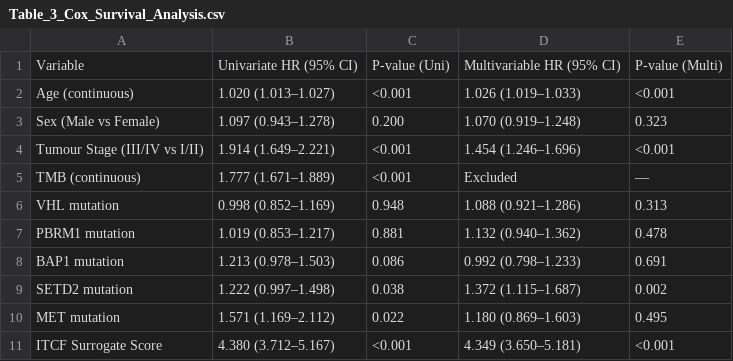
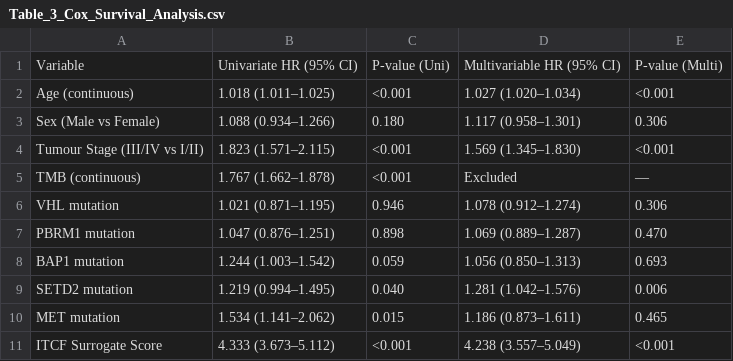
Before and after one commit to shamijasherryl48-bit/ITCF, a CSV file: outputs/tables/Table_3_Cox_Survival_Analysis.csv, drawn as a sheet.

```diff
--- a/outputs/tables/Table_3_Cox_Survival_Analysis.csv
+++ b/outputs/tables/Table_3_Cox_Survival_Analysis.csv
@@ -1,11 +1,11 @@
 Variable,Univariate HR (95% CI),P-value (Uni),Multivariable HR (95% CI),P-value (Multi)
-Age (continuous),1.020 (1.013–1.027),<0.001,1.026 (1.019–1.033),<0.001
-Sex (Male vs Female),1.097 (0.943–1.278),0.200,1.070 (0.919–1.248),0.323
-Tumour Stage (III/IV vs I/II),1.914 (1.649–2.221),<0.001,1.454 (1.246–1.696),<0.001
-TMB (continuous),1.777 (1.671–1.889),<0.001,Excluded,—
-VHL mutation,0.998 (0.852–1.169),0.948,1.088 (0.921–1.286),0.313
-PBRM1 mutation,1.019 (0.853–1.217),0.881,1.132 (0.940–1.362),0.478
-BAP1 mutation,1.213 (0.978–1.503),0.086,0.992 (0.798–1.233),0.691
-SETD2 mutation,1.222 (0.997–1.498),0.038,1.372 (1.115–1.687),0.002
-MET mutation,1.571 (1.169–2.112),0.022,1.180 (0.869–1.603),0.495
-ITCF Surrogate Score,4.380 (3.712–5.167),<0.001,4.349 (3.650–5.181),<0.001
+Age (continuous),1.018 (1.011–1.025),<0.001,1.027 (1.020–1.034),<0.001
+Sex (Male vs Female),1.088 (0.934–1.266),0.180,1.117 (0.958–1.301),0.306
+Tumour Stage (III/IV vs I/II),1.823 (1.571–2.115),<0.001,1.569 (1.345–1.830),<0.001
+TMB (continuous),1.767 (1.662–1.878),<0.001,Excluded,—
+VHL mutation,1.021 (0.871–1.195),0.946,1.078 (0.912–1.274),0.306
+PBRM1 mutation,1.047 (0.876–1.251),0.898,1.069 (0.889–1.287),0.470
+BAP1 mutation,1.244 (1.003–1.542),0.059,1.056 (0.850–1.313),0.693
+SETD2 mutation,1.219 (0.994–1.495),0.040,1.281 (1.042–1.576),0.006
+MET mutation,1.534 (1.141–2.062),0.015,1.186 (0.873–1.611),0.465
+ITCF Surrogate Score,4.333 (3.673–5.112),<0.001,4.238 (3.557–5.049),<0.001
```
Also changed, not shown: outputs/evaluation_runs_history.csv, outputs/tables/Table_7_CPTAC_External_Survival.csv, 10 other files.
